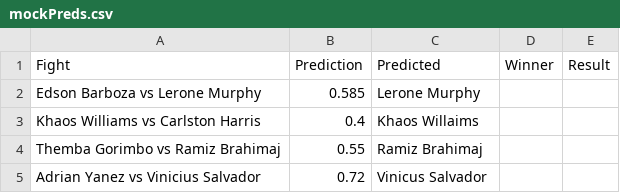
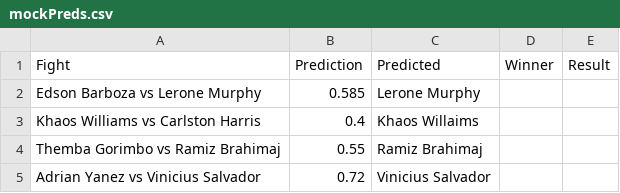
Before and after one commit to maxbraith/UFCModel, a CSV file: UFCModelGit/Tracking + Update/mockPreds.csv, drawn as a sheet.

```diff
--- a/UFCModelGit/Tracking + Update/mockPreds.csv
+++ b/UFCModelGit/Tracking + Update/mockPreds.csv
@@ -4,2 +4,2 @@ Khaos Williams vs Carlston Harris,0.4,Khaos Willaims,,
 Themba Gorimbo vs Ramiz Brahimaj,0.55,Ramiz Brahimaj,,
-Adrian Yanez vs Vinicius Salvador,0.72,Vinicus Salvador,,
+Adrian Yanez vs Vinicius Salvador,0.72,Vinicius Salvador,,
```
Also changed, not shown: 2 other files.
